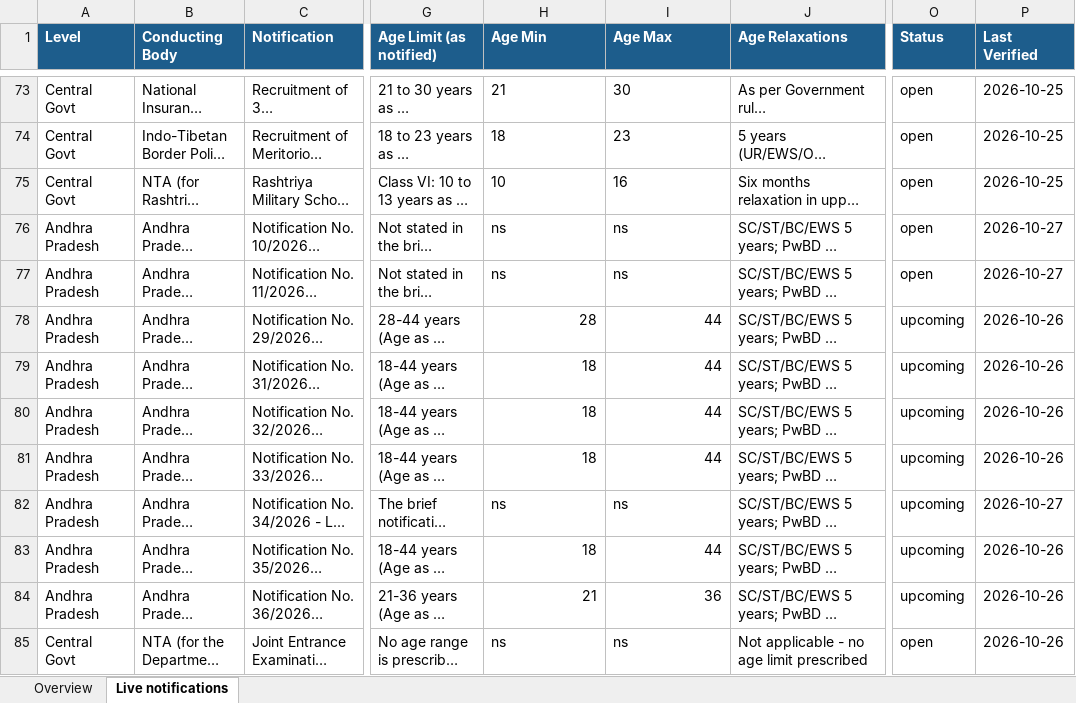
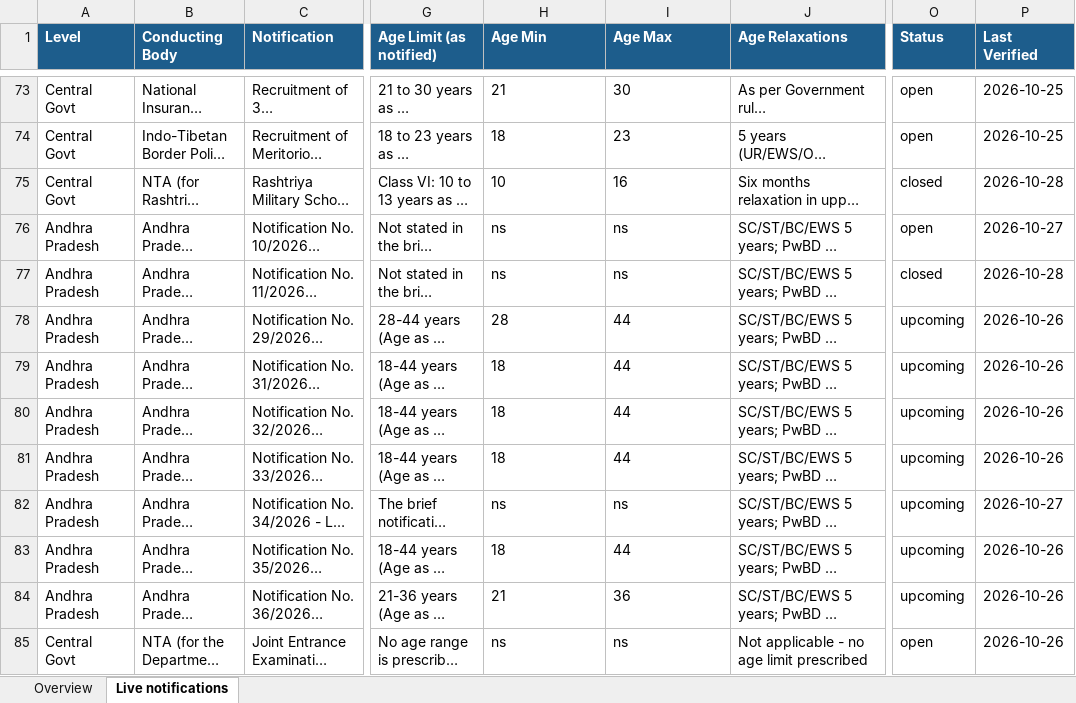
Before and after one commit to ArjunTheUnique/opportunity-tracker, an Excel workbook: live-exam-notifications/Live_Exam_Notifications.xlsx, sheet Live notifications, drawn as a sheet; only a part is shown, gaps mark what is left out; long unchanged cells end in …; values as stored, in another font and other column widths than the file's, no borders; the diff covers the shown part only; the diff names each change by its address in the sheet, - before the commit and + after, or states it on an @@ line.

Commit message:
Refresh live exam feed and career-magazine logs (28 Oct 2026)
- APPSC: 07, 08, 19, 25 and 26/2026 application deadlines extended to 09/11/2026; errata of 23/10/2026 applied to FSO (17/2026) and FBO (18/2026) age relaxations
- Added RRB CEN 09/2026, SSC JE 2026, SSC CPO 2026 and AP High Court District Judge LDCE 2026
- NTA: CSIR-UGC NET exam dates, NIFTEE 2027 deadline; SSC CGL/CHSL exam dates updated
- 10 new career-magazine entries (scholarships, internships) across 7 magazines
- Rebuilt CSV, Excel and HTML tools; 92 live notifications, 242 magazine entries

```diff
--- a/live-exam-notifications/Live_Exam_Notifications.xlsx (sheet Live notifications)
+++ b/live-exam-notifications/Live_Exam_Notifications.xlsx (sheet Live notifications)
-O75 (Status): open
+O75 (Status): closed
-P75 (Last Verified): 2026-10-25
+P75 (Last Verified): 2026-10-28
-O77 (Status): open
+O77 (Status): closed
-P77 (Last Verified): 2026-10-27
+P77 (Last Verified): 2026-10-28
-H78:I81 alignment: right
+H78:I81 alignment: left
-H83:I84 alignment: right
+H83:I84 alignment: left
```
Also changed, not shown: 4 added rows, 49 edited cells and cell formats elsewhere in this sheet, sheet Overview, career-magazines/BankingServicesChronicle_Log_Apr2025-Sep2026.xlsx, career-magazines/CivilServicesChronicle_Log_Apr2025-Sep2026.xlsx, 11 other files.
